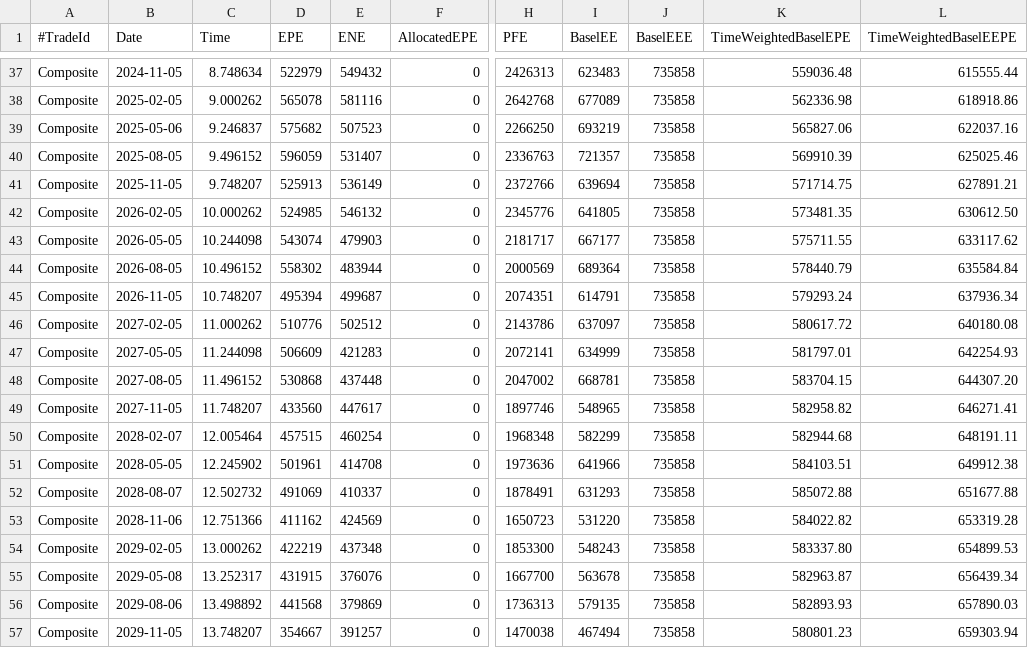
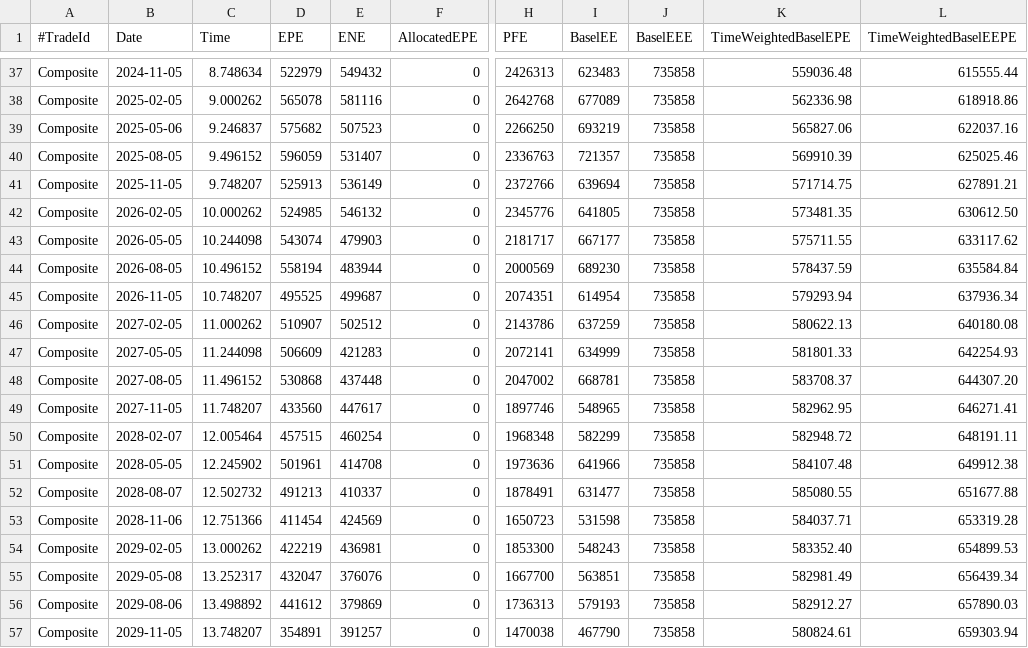
Before and after one commit to OpenSourceRisk/Engine, a CSV file: Examples/AmericanMonteCarlo/ExpectedOutput/classic/exposure_trade_Composite.csv, drawn as a sheet; only a part is shown, gaps mark what is left out; the diff covers the shown part only; the diff names each change by its address in the sheet, - before the commit and + after, or states it on an @@ line.

```diff
--- a/Examples/AmericanMonteCarlo/ExpectedOutput/classic/exposure_trade_Composite.csv
+++ b/Examples/AmericanMonteCarlo/ExpectedOutput/classic/exposure_trade_Composite.csv
-D44 (EPE): 558302
+D44 (EPE): 558194
-I44 (BaselEE): 689364
+I44 (BaselEE): 689230
-K44 (TimeWeightedBaselEPE): 578440.79
+K44 (TimeWeightedBaselEPE): 578437.59
-D45 (EPE): 495394
+D45 (EPE): 495525
-I45 (BaselEE): 614791
+I45 (BaselEE): 614954
-K45 (TimeWeightedBaselEPE): 579293.24
+K45 (TimeWeightedBaselEPE): 579293.94
-D46 (EPE): 510776
+D46 (EPE): 510907
-I46 (BaselEE): 637097
+I46 (BaselEE): 637259
-K46 (TimeWeightedBaselEPE): 580617.72
+K46 (TimeWeightedBaselEPE): 580622.13
-K47 (TimeWeightedBaselEPE): 581797.01
+K47 (TimeWeightedBaselEPE): 581801.33
-K48 (TimeWeightedBaselEPE): 583704.15
+K48 (TimeWeightedBaselEPE): 583708.37
-K49 (TimeWeightedBaselEPE): 582958.82
+K49 (TimeWeightedBaselEPE): 582962.95
-K50 (TimeWeightedBaselEPE): 582944.68
+K50 (TimeWeightedBaselEPE): 582948.72
-K51 (TimeWeightedBaselEPE): 584103.51
+K51 (TimeWeightedBaselEPE): 584107.48
-D52 (EPE): 491069
+D52 (EPE): 491213
-I52 (BaselEE): 631293
+I52 (BaselEE): 631477
-K52 (TimeWeightedBaselEPE): 585072.88
+K52 (TimeWeightedBaselEPE): 585080.55
-D53 (EPE): 411162
+D53 (EPE): 411454
-I53 (BaselEE): 531220
+I53 (BaselEE): 531598
-K53 (TimeWeightedBaselEPE): 584022.82
+K53 (TimeWeightedBaselEPE): 584037.71
-E54 (ENE): 437348
+E54 (ENE): 436981
-K54 (TimeWeightedBaselEPE): 583337.80
+K54 (TimeWeightedBaselEPE): 583352.40
-D55 (EPE): 431915
+D55 (EPE): 432047
-I55 (BaselEE): 563678
+I55 (BaselEE): 563851
-K55 (TimeWeightedBaselEPE): 582963.87
+K55 (TimeWeightedBaselEPE): 582981.49
-D56 (EPE): 441568
+D56 (EPE): 441612
-I56 (BaselEE): 579135
+I56 (BaselEE): 579193
-K56 (TimeWeightedBaselEPE): 582893.93
+K56 (TimeWeightedBaselEPE): 582912.27
-D57 (EPE): 354667
+D57 (EPE): 354891
-I57 (BaselEE): 467494
+I57 (BaselEE): 467790
-K57 (TimeWeightedBaselEPE): 580801.23
+K57 (TimeWeightedBaselEPE): 580824.61
```
Also changed, not shown: 34 edited cells elsewhere in this file, Examples/AmericanMonteCarlo/ExpectedOutput/classic/xva.csv.
